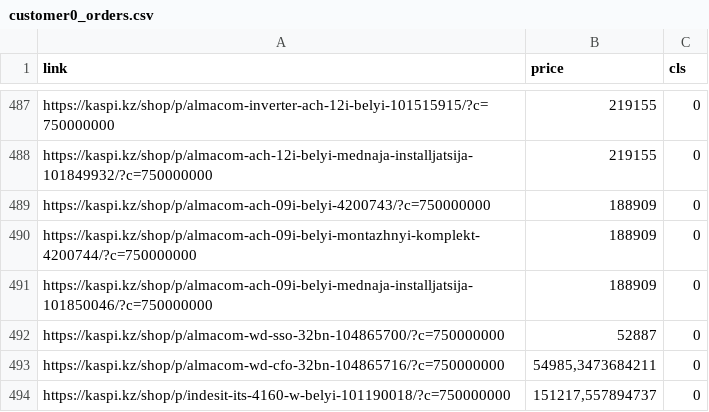
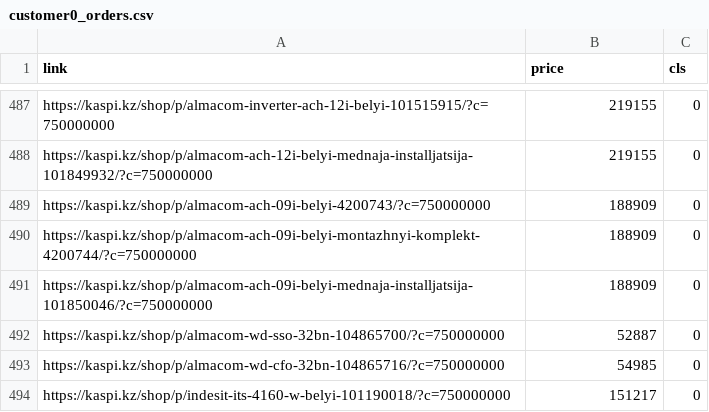
Before and after one commit to BatyaGG/kaspibot, a CSV file: Customer_data/customer0_orders.csv, drawn as a sheet; only a part is shown, gaps mark what is left out.

Commit message:
asdasd

```diff
--- a/Customer_data/customer0_orders.csv
+++ b/Customer_data/customer0_orders.csv
@@ -492,3 +492,3 @@ https://kaspi.kz/shop/p/almacom-ach-09i-belyi-mednaja-installjatsija-101850046/?
 https://kaspi.kz/shop/p/almacom-wd-sso-32bn-104865700/?c=750000000;52887;0;;
-https://kaspi.kz/shop/p/almacom-wd-cfo-32bn-104865716/?c=750000000;54985,3473684211;0;;
-https://kaspi.kz/shop/p/indesit-its-4160-w-belyi-101190018/?c=750000000;151217,557894737;0;;
+https://kaspi.kz/shop/p/almacom-wd-cfo-32bn-104865716/?c=750000000;54985;0;;
+https://kaspi.kz/shop/p/indesit-its-4160-w-belyi-101190018/?c=750000000;151217;0;;
```
